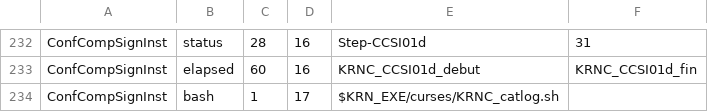
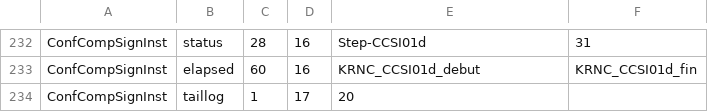
Before and after one commit to TNZfr/krn, a CSV file: last/curses/boards.csv, drawn as a sheet; only a part is shown, gaps mark what is left out; the diff covers the shown part only.

Commit message:
Vesion 10.2 Curses : - tail logfile integrated in main binary - FIFO timer converted in binary - 5 to 10 % less CPU - display board more fluente

```diff
--- a/last/curses/boards.csv
+++ b/last/curses/boards.csv
@@ -233,2 +233,2 @@ ConfCompSignInst,status,28,16,Step-CCSI01d,31
 ConfCompSignInst,elapsed,60,16,KRNC_CCSI01d_debut,KRNC_CCSI01d_fin
-ConfCompSignInst,bash,1,17,$KRN_EXE/curses/KRNC_catlog.sh,
+ConfCompSignInst,taillog,1,17,20,
```
Also changed, not shown: 10 edited cells elsewhere in this file, 24 other files.
